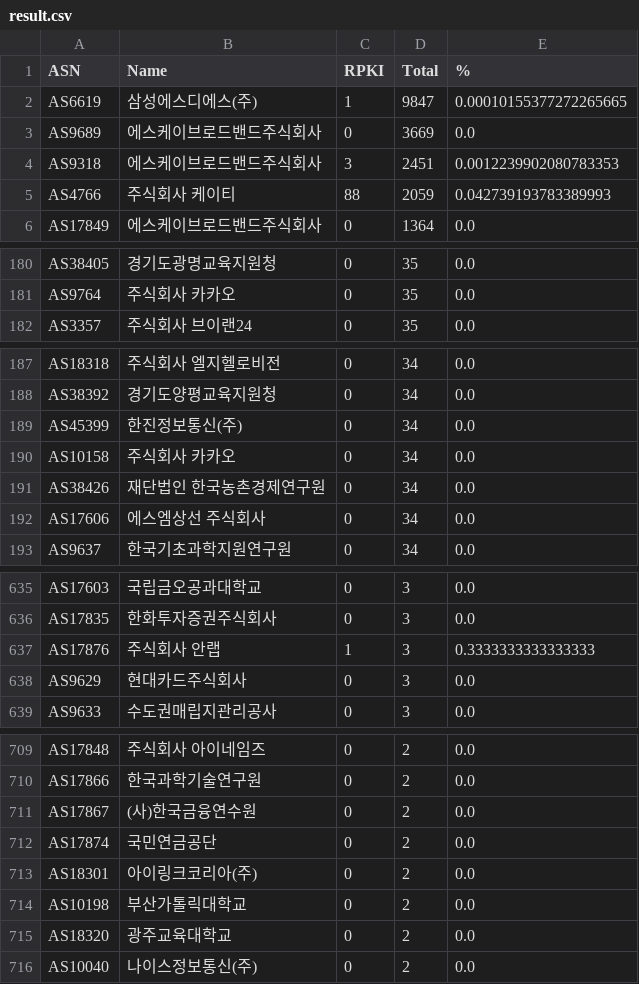
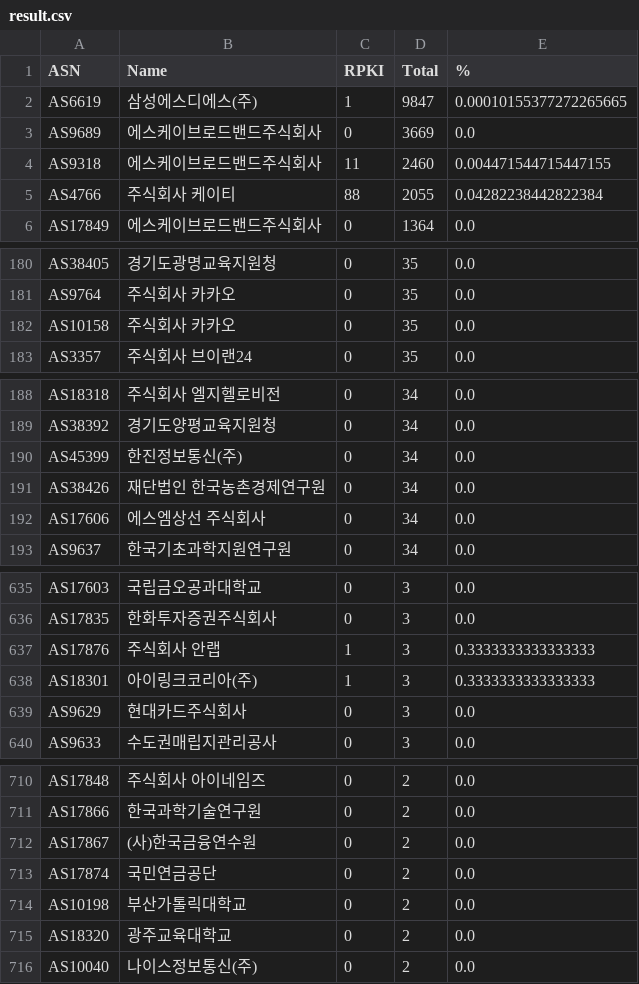
Before and after one commit to dxdxdt/rpki-tracker-kr, a CSV file: result.csv, drawn as a sheet; only a part is shown, gaps mark what is left out; the diff covers the shown part only.

Commit message:
Data snapshot commit
Signed-off-by: Snapshot Automation Bot <_@users.noreply.github.com>

```diff
--- a/result.csv
+++ b/result.csv
@@ -3,4 +3,4 @@ AS6619,삼성에스디에스(주),1,9847,0.00010155377272265665
 AS9689,에스케이브로드밴드주식회사,0,3669,0.0
-AS9318,에스케이브로드밴드주식회사,3,2451,0.0012239902080783353
-AS4766,주식회사 케이티,88,2059,0.042739193783389993
+AS9318,에스케이브로드밴드주식회사,11,2460,0.004471544715447155
+AS4766,주식회사 케이티,88,2055,0.04282238442822384
 AS17849,에스케이브로드밴드주식회사,0,1364,0.0
@@ -181,2 +181,3 @@ AS38405,경기도광명교육지원청,0,35,0.0
 AS9764,주식회사 카카오,0,35,0.0
+AS10158,주식회사 카카오,0,35,0.0
 AS3357,주식회사 브이랜24,0,35,0.0
@@ -189,3 +190,2 @@ AS38392,경기도양평교육지원청,0,34,0.0
 AS45399,한진정보통신(주),0,34,0.0
-AS10158,주식회사 카카오,0,34,0.0
 AS38426,재단법인 한국농촌경제연구원,0,34,0.0
@@ -637,2 +637,3 @@ AS17835,한화투자증권주식회사,0,3,0.0
 AS17876,주식회사 안랩,1,3,0.3333333333333333
+AS18301,아이링크코리아(주),1,3,0.3333333333333333
 AS9629,현대카드주식회사,0,3,0.0
@@ -712,3 +713,2 @@ AS17867,(사)한국금융연수원,0,2,0.0
 AS17874,국민연금공단,0,2,0.0
-AS18301,아이링크코리아(주),0,2,0.0
 AS10198,부산가톨릭대학교,0,2,0.0
```
Also changed, not shown: 2 edited cells elsewhere in this file, 4 other files.
